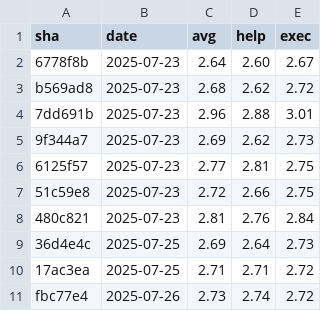
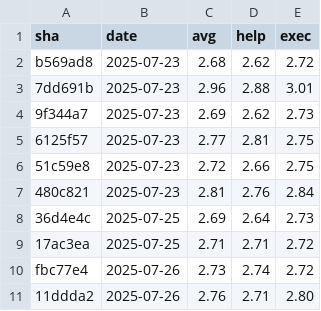
Before and after one commit to yuyakinjo/decopin-cli, a CSV file: performance-history/versions.csv, drawn as a sheet.

```diff
--- a/performance-history/versions.csv
+++ b/performance-history/versions.csv
@@ -1,3 +1,2 @@
 sha,date,avg,help,exec
-6778f8b,2025-07-23,2.64,2.60,2.67
 b569ad8,2025-07-23,2.68,2.62,2.72
@@ -11 +10,2 @@ b569ad8,2025-07-23,2.68,2.62,2.72
 fbc77e4,2025-07-26,2.73,2.74,2.72
+11ddda2,2025-07-26,2.76,2.71,2.80
```
Also changed, not shown: 2 other files.
